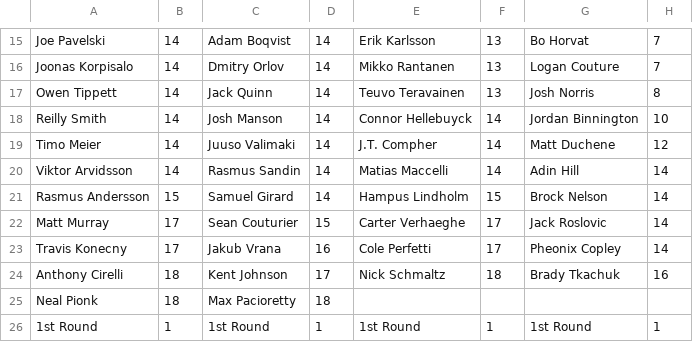
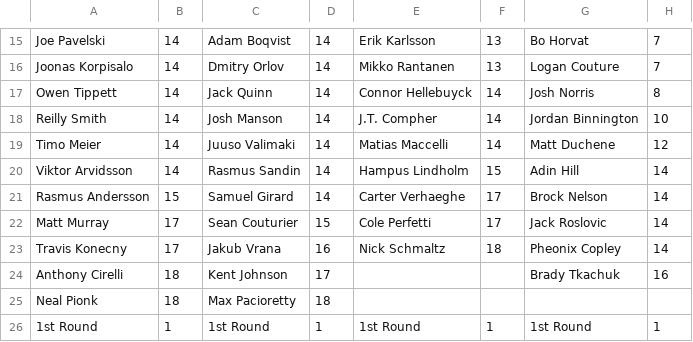
Before and after one commit to hkyplyr/keeper-league, a CSV file: docs/keeper-costs.csv, drawn as a sheet; only a part is shown, gaps mark what is left out; the diff names each change by its address in the sheet, - before the commit and + after, or states it on an @@ line.

Commit message:
Update keeper costs

```diff
--- a/docs/keeper-costs.csv
+++ b/docs/keeper-costs.csv
-E17: Teuvo Teravainen
+E17: Connor Hellebuyck
-F17: 13
+F17: 14
-E18: Connor Hellebuyck
+E18: J.T. Compher
-E19: J.T. Compher
+E19: Matias Maccelli
-E20: Matias Maccelli
+E20: Hampus Lindholm
-F20: 14
+F20: 15
-E21: Hampus Lindholm
+E21: Carter Verhaeghe
-F21: 15
+F21: 17
-E22: Carter Verhaeghe
+E22: Cole Perfetti
-E23: Cole Perfetti
+E23: Nick Schmaltz
-F23: 17
+F23: 18
-E24: Nick Schmaltz
+E24: (empty)
-F24: 18
+F24: (empty)
```
